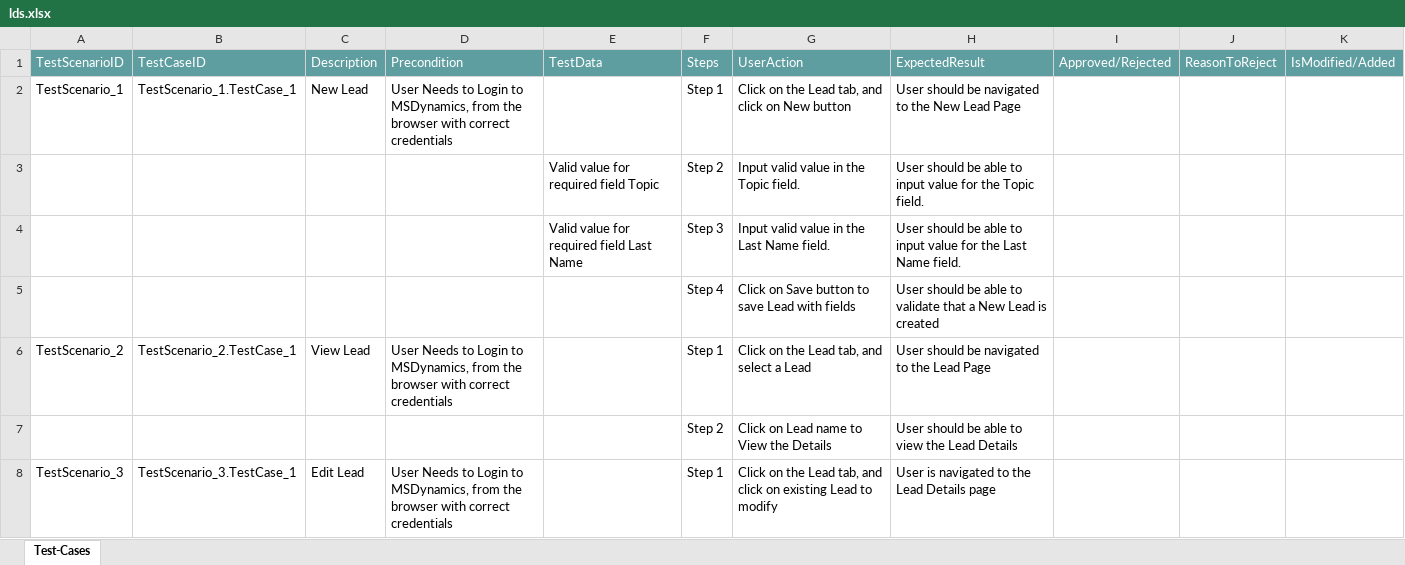
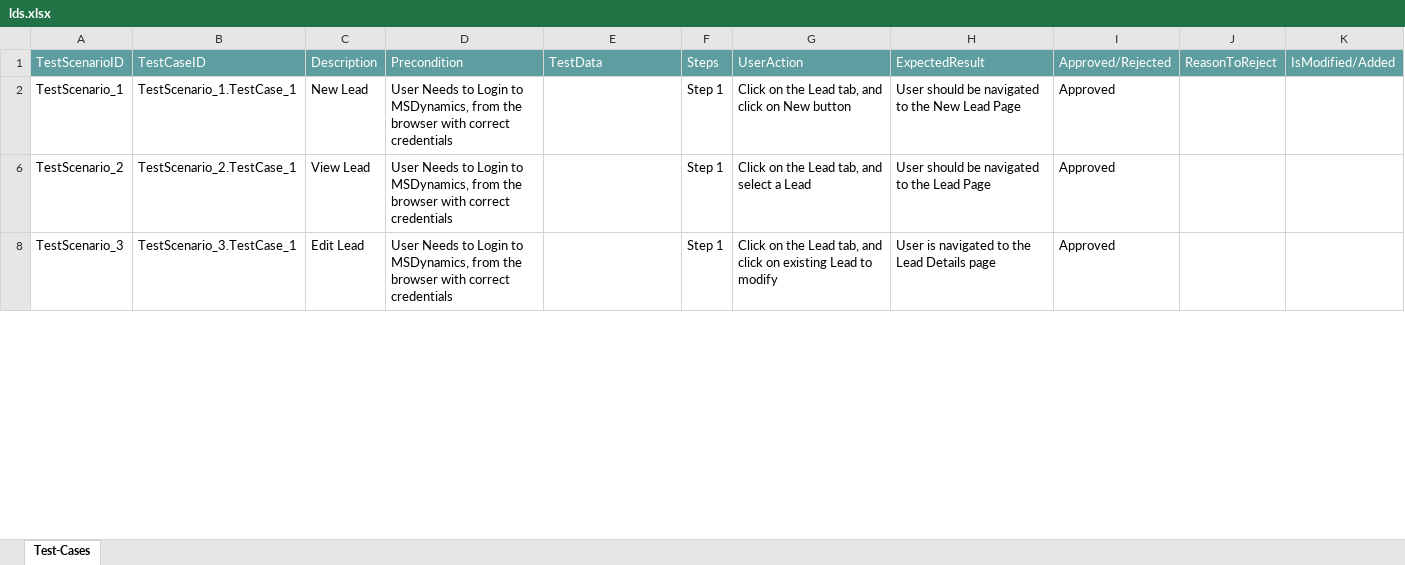
Before and after one commit to ShaikMohamedIrfan/dynamo, an Excel workbook: lds.xlsx, sheet Test-Cases, drawn as a sheet; only a part is shown; values as stored, in another font and other column widths than the file's, no borders; table styles not drawn; the diff covers the shown part only; the diff names each change by its address in the sheet, - before the commit and + after, or states it on an @@ line.

Commit message:
Add files via upload

```diff
--- a/lds.xlsx (sheet Test-Cases)
+++ b/lds.xlsx (sheet Test-Cases)
-I2: (empty)
+I2: Approved
@@ row 3 hidden:  |  |  |  | Valid value for required field Topic | Step 2 | Input valid value in the Topic field. | User should be able to input value for the Topic field. @@
@@ row 4 hidden:  |  |  |  | Valid value for required field Last Name | Step 3 | Input valid value in the Last Name field. | User should be able to input value for the Last Name field. @@
@@ row 5 hidden:  |  |  |  |  | Step 4 | Click on Save button to save Lead with fields | User should be able to validate that a New Lead is created @@
-I6: (empty)
+I6: Approved
@@ row 7 hidden:  |  |  |  |  | Step 2 | Click on Lead name to View the Details | User should be able to view the Lead Details @@
-I8: (empty)
+I8: Approved
```
Also changed, not shown: 5 hidden or unhidden rows and 1 edited cell elsewhere in this sheet.
